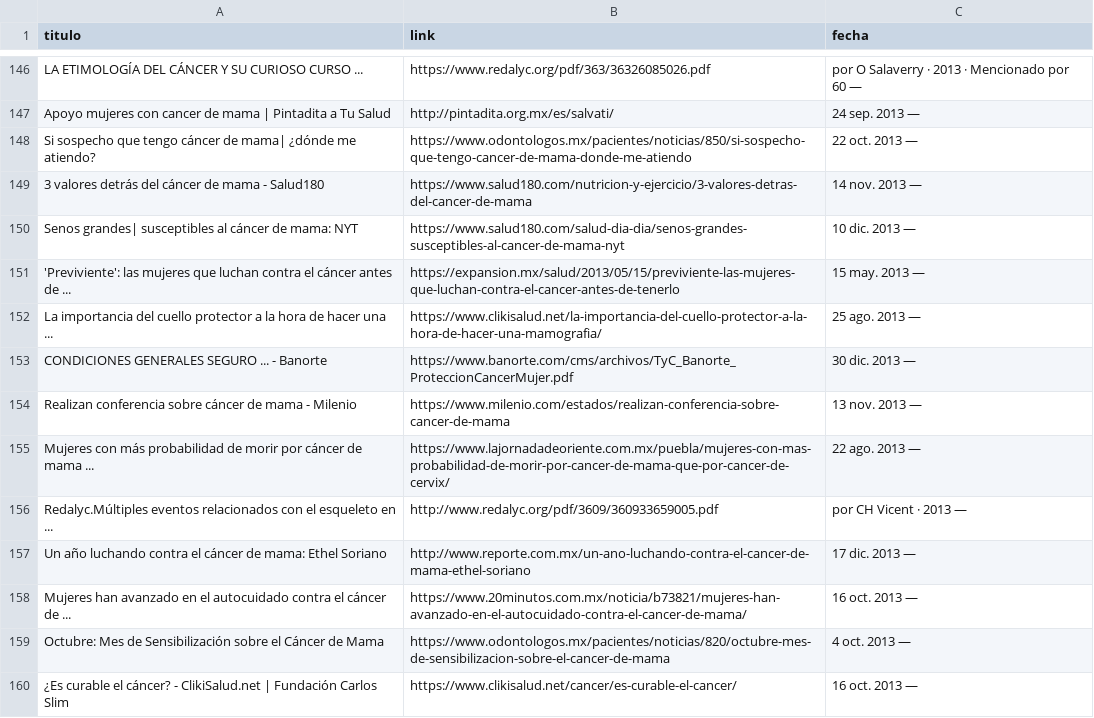
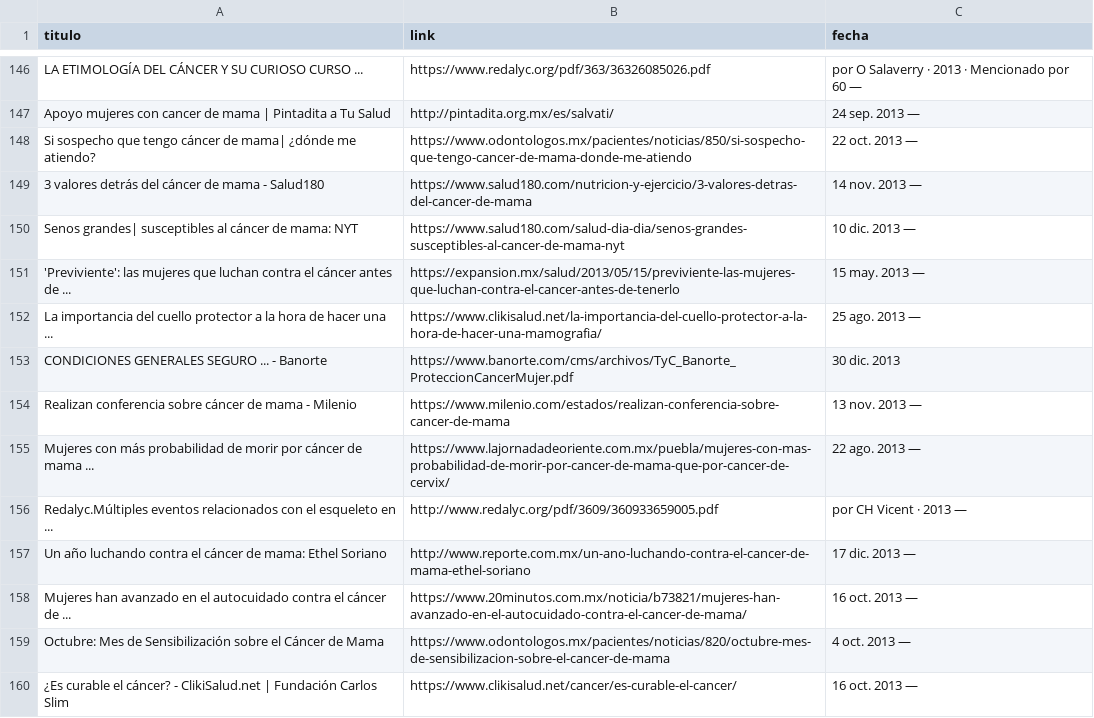
Before and after one commit to Zoe-Garcia/Equipo_2_P2_Analisis, a CSV file: DATA/WebScraapping_cancer_de_mama/google_cancer_mama_2013.csv, drawn as a sheet; only a part is shown, gaps mark what is left out; the diff names each change by its address in the sheet, - before the commit and + after, or states it on an @@ line.

```diff
--- a/DATA/WebScraapping_cancer_de_mama/google_cancer_mama_2013.csv
+++ b/DATA/WebScraapping_cancer_de_mama/google_cancer_mama_2013.csv
-C153 (fecha): 30 dic. 2013 —
+C153 (fecha): 30 dic. 2013
```
